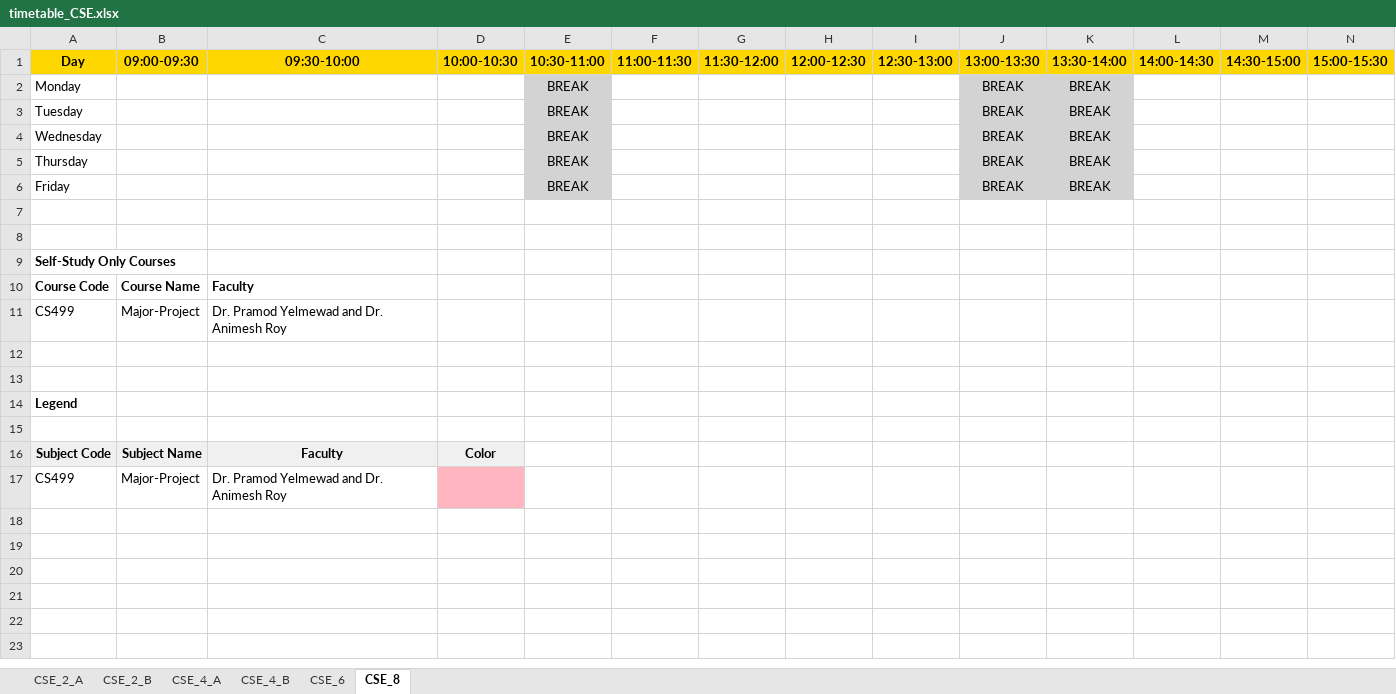
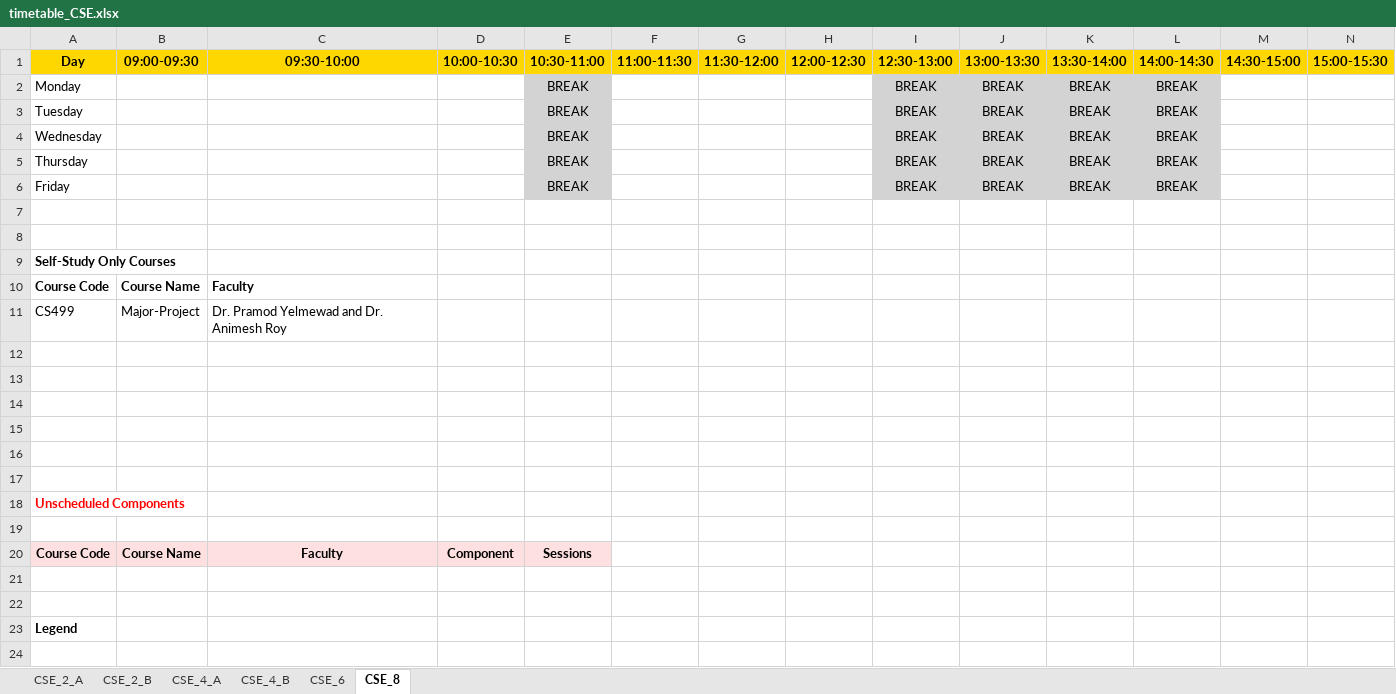
Before and after one commit to Shreya22-hub/Automated-TimeTable, an Excel workbook: uploads/timetables/timetable_CSE.xlsx, sheet CSE_8, drawn as a sheet; only a part is shown; the shorter side is filled out with more unchanged rows; values as stored, in another font and other column widths than the file's, no borders; rows hold the shown columns only; the diff names each change by its address in the sheet, - before the commit and + after, or states it on an @@ line.

```diff
--- a/uploads/timetables/timetable_CSE.xlsx (sheet CSE_8)
+++ b/uploads/timetables/timetable_CSE.xlsx (sheet CSE_8)
-I2:I6 (12:30-13:00): (empty)
+I2:I6 (12:30-13:00): BREAK
-I2:I6 fill: none
+I2:I6 fill: #D3D3D3
-L2:L6 (14:00-14:30): (empty)
+L2:L6 (14:00-14:30): BREAK
-L2:L6 fill: none
+L2:L6 fill: #D3D3D3
+row 12: (empty)
+row 13: (empty)
+row 14: (empty)
+row 15: (empty)
+row 16: (empty)
+row 17: (empty)
+row 18: Unscheduled Components
+row 19: (empty)
+row 20: Course Code | Course Name | Faculty | Component | Sessions
```
Also changed, not shown: sheet CSE_6, sheet CSE_2_A, sheet CSE_2_B, sheet CSE_4_A, sheet CSE_4_B, combined.xlsx, uploads/timetables/timetable_DSAI.xlsx, 26 other files.
